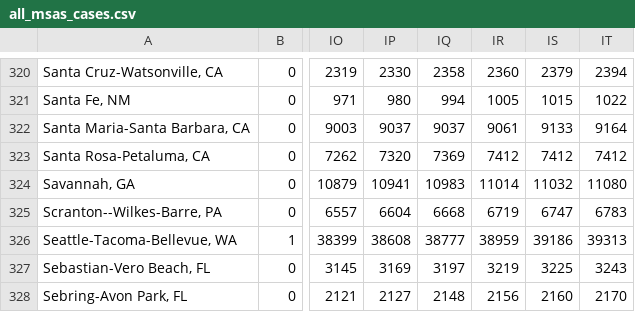
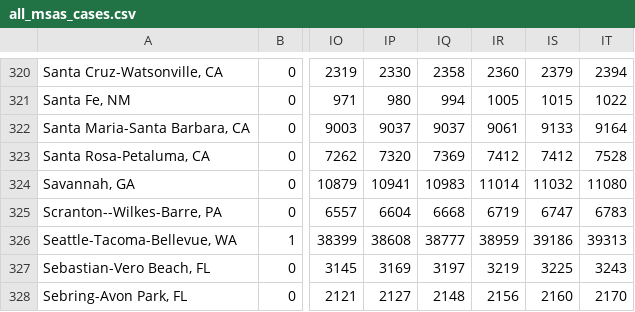
Before and after one commit to NYUMarron/covid_msa, a CSV file: data/all_msas_cases.csv, drawn as a sheet; only a part is shown, gaps mark what is left out; the diff names each change by its address in the sheet, - before the commit and + after, or states it on an @@ line.

Commit message:
Data updated as at Wed 09/30/2020 15:06:36.38

```diff
--- a/data/all_msas_cases.csv
+++ b/data/all_msas_cases.csv
-IT323: 7412
+IT323: 7528
```
Also changed, not shown: 1 other file.
